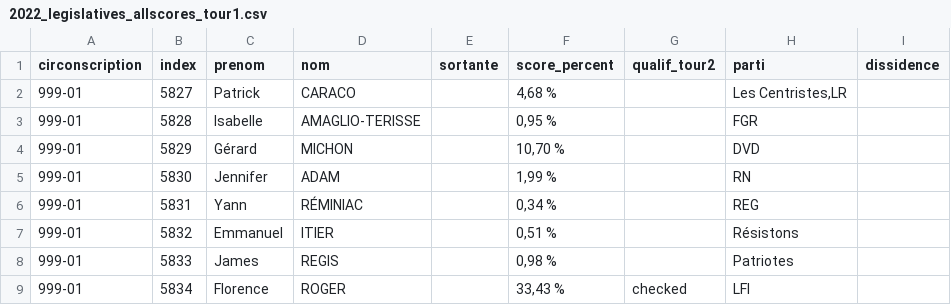
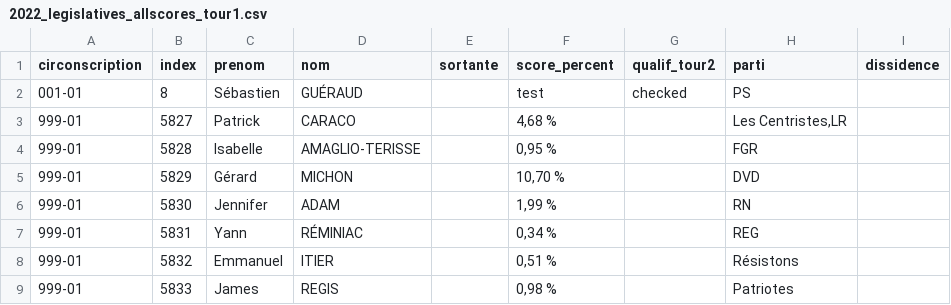
Before and after one commit to 1278real/legislatives2022, a CSV file: 2022_legislatives_allscores_tour1.csv, drawn as a sheet; only a part is shown; the shorter side is filled out with more unchanged rows; the diff names each change by its address in the sheet, - before the commit and + after, or states it on an @@ line.

Commit message:
test NUPES 001-01 seul

```diff
--- a/2022_legislatives_allscores_tour1.csv
+++ b/2022_legislatives_allscores_tour1.csv
+row 2: 001-01 | 8 | Sébastien | GUÉRAUD |  | test | checked | PS
```
